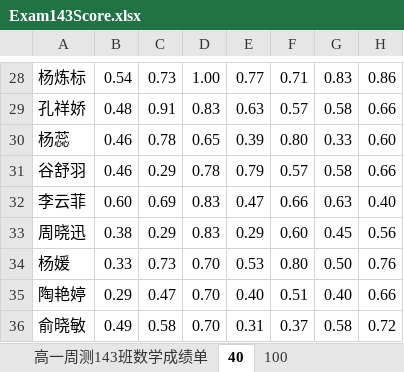
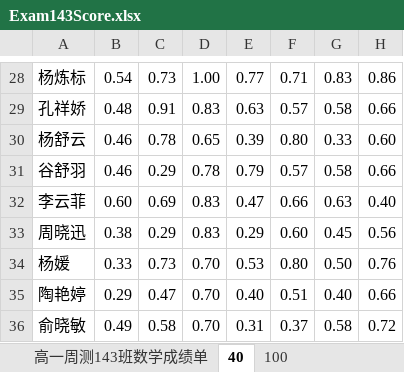
Before and after one commit to MuRongxin/MathTech, an Excel workbook: Auxiliary tool/bin/Debug/Exam143Score.xlsx, sheet 40, drawn as a sheet; only a part is shown, gaps mark what is left out; values as stored, in another font and other column widths than the file's, no borders; the diff names each change by its address in the sheet, - before the commit and + after, or states it on an @@ line.

Commit message:
Display lastweek score

```diff
--- a/Auxiliary tool/bin/Debug/Exam143Score.xlsx (sheet 40)
+++ b/Auxiliary tool/bin/Debug/Exam143Score.xlsx (sheet 40)
-A30: 杨蕊
+A30: 杨舒云
```
Also changed, not shown: 5 other files.
